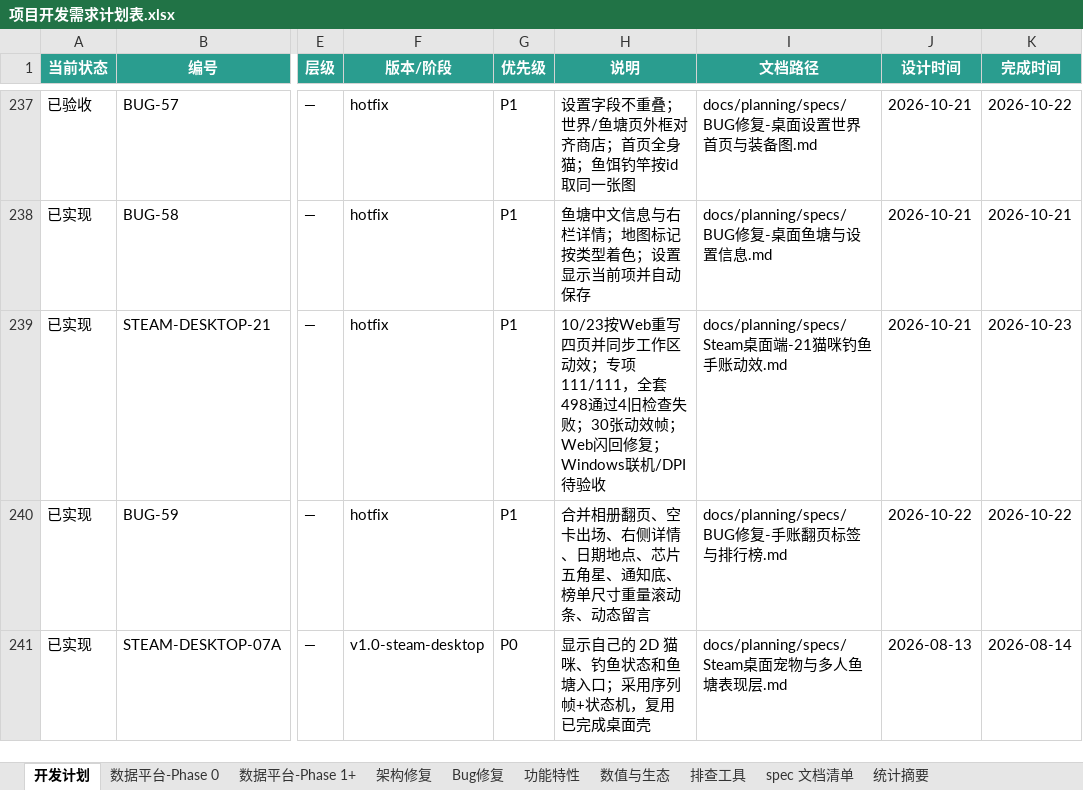
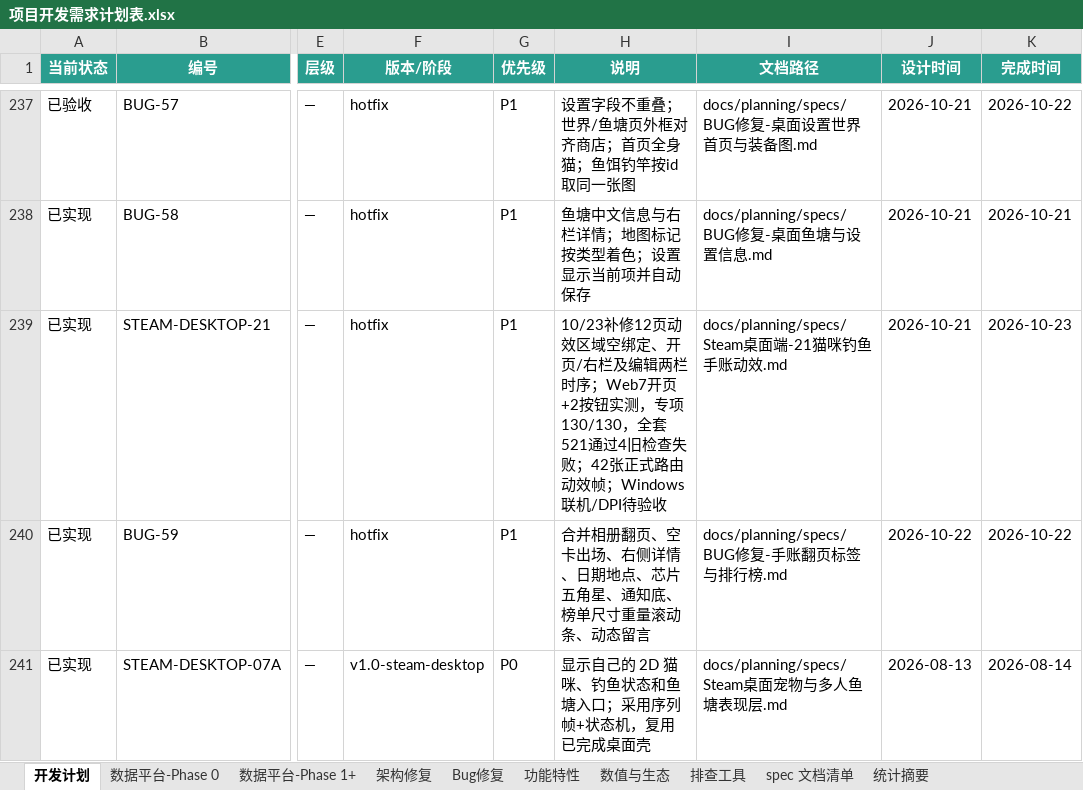
Before and after one commit to davilje/fish-social, an Excel workbook: docs/planning/项目开发需求计划表.xlsx, sheet 开发计划, drawn as a sheet; only a part is shown, gaps mark what is left out; values as stored, in another font and other column widths than the file's, no borders; the diff names each change by its address in the sheet, - before the commit and + after, or states it on an @@ line.

```diff
--- a/docs/planning/项目开发需求计划表.xlsx (sheet 开发计划)
+++ b/docs/planning/项目开发需求计划表.xlsx (sheet 开发计划)
-H239 (说明): 10/23按Web重写四页并同步工作区动效；专项111/111，全套498通过4旧检查失败；30张动效帧；Web闪回修复；Windows联机…
+H239 (说明): 10/23补修12页动效区域空绑定、开页/右栏及编辑两栏时序；Web7开页+2按钮实测，专项130/130，全套521通过4旧检查失败；42张正式路由动效帧；Windows联机…
```
Also changed, not shown: 项目开发需求计划表.xlsx, 55 other files.
